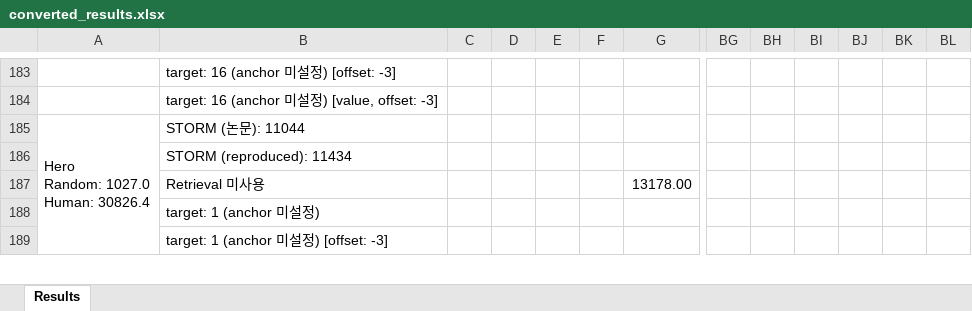
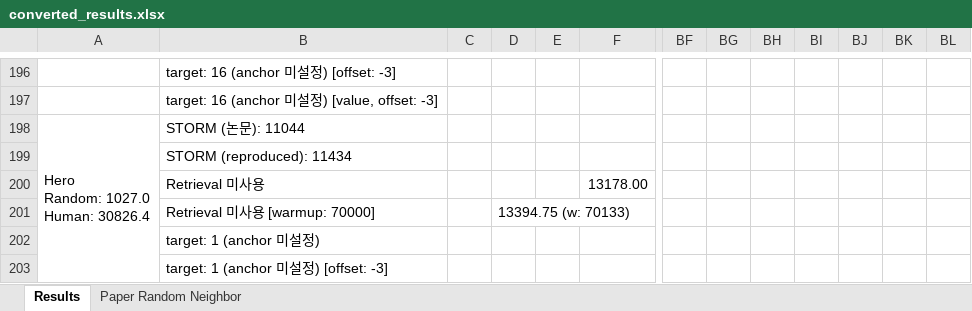
Before and after one commit to wrrte/STORM-1, an Excel workbook: results/converted_results.xlsx, sheet Results, drawn as a sheet; only a part is shown, gaps mark what is left out; values as stored, in another font and other column widths than the file's, no cell formats; removed rows and columns are numbered as before the commit, all else as after; rows hold the shown columns only; the diff covers the shown part only; the diff names each change by its address in the sheet, - before the commit and + after, or states it on an @@ line.

```diff
--- a/results/converted_results.xlsx (sheet Results)
+++ b/results/converted_results.xlsx (sheet Results)
+sheet tab: Paper Random Neighbor
-column C, empty
+column BI, empty
+row 201:  | Retrieval 미사용 [warmup: 70000] |  | 13394.75 (w: 70133)
```
Also changed, not shown: 24 added rows and 74 edited cells elsewhere in this sheet, cell formats, 17 other files.
